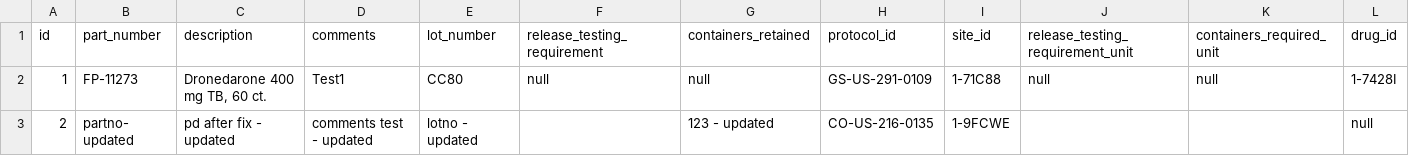
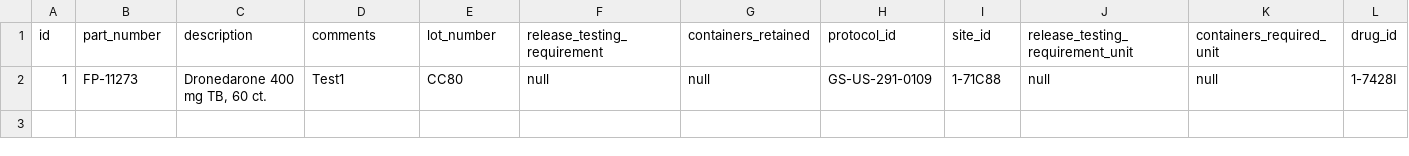
Before and after one commit to Prasannadevarakonda/BABE, a CSV file: IMP_TestData.csv, drawn as a sheet; the diff names each change by its address in the sheet, - before the commit and + after, or states it on an @@ line.

Commit message:
Add files via upload

```diff
--- a/IMP_TestData.csv
+++ b/IMP_TestData.csv
-row 3: 2 | partno- updated | pd after fix - updated | comments test - updated | lotno - updated |  | 123 - updated | CO-US-216-0135 | 1-9FCWE |  |  | null
```
